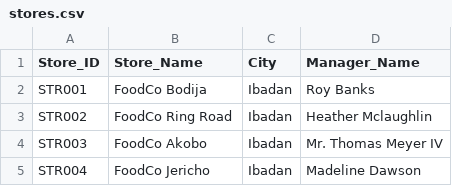
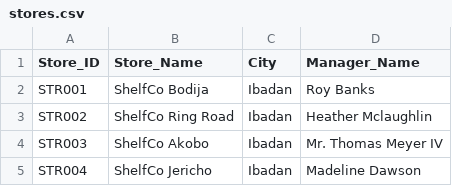
Before and after one commit to jimi121/Supply-Chain-Analytics-Projects, a CSV file: Retail Inventory & Supply Chain Analytics/datasets/stores.csv, drawn as a sheet.

Commit message:
Add files via upload

```diff
--- a/Retail Inventory & Supply Chain Analytics/datasets/stores.csv
+++ b/Retail Inventory & Supply Chain Analytics/datasets/stores.csv
@@ -1,5 +1,5 @@
 Store_ID,Store_Name,City,Manager_Name
-STR001,FoodCo Bodija,Ibadan,Roy Banks
-STR002,FoodCo Ring Road,Ibadan,Heather Mclaughlin
-STR003,FoodCo Akobo,Ibadan,Mr. Thomas Meyer IV
-STR004,FoodCo Jericho,Ibadan,Madeline Dawson
+STR001,ShelfCo Bodija,Ibadan,Roy Banks
+STR002,ShelfCo Ring Road,Ibadan,Heather Mclaughlin
+STR003,ShelfCo Akobo,Ibadan,Mr. Thomas Meyer IV
+STR004,ShelfCo Jericho,Ibadan,Madeline Dawson
```
